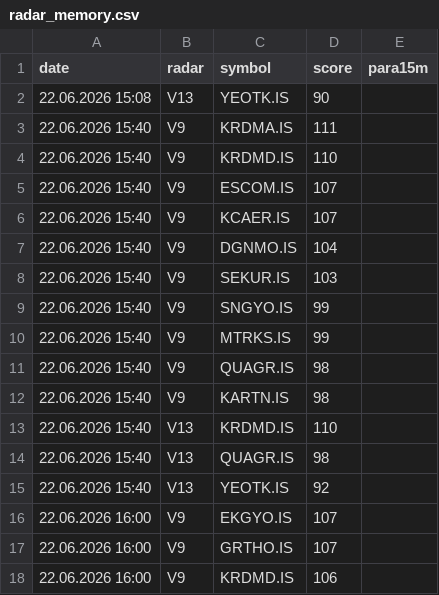
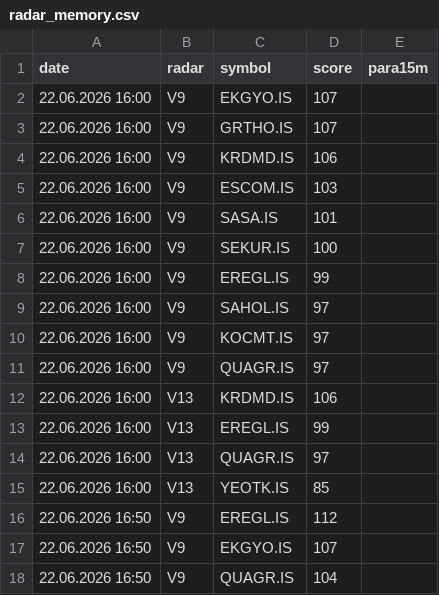
Before and after one commit to gokhan-bist-radar/gokhan-bist-radar, a CSV file: radar_memory.csv, drawn as a sheet; only a part is shown; the shorter side is filled out with more unchanged rows; removed rows and columns are numbered as before the commit, all else as after; the diff covers the shown part only; the diff names each change by its address in the sheet, - before the commit and + after, or states it on an @@ line.

```diff
--- a/radar_memory.csv
+++ b/radar_memory.csv
-row 2: 22.06.2026 15:08 | V13 | YEOTK.IS | 90
-row 3: 22.06.2026 15:40 | V9 | KRDMA.IS | 111
-row 4: 22.06.2026 15:40 | V9 | KRDMD.IS | 110
-row 5: 22.06.2026 15:40 | V9 | ESCOM.IS | 107
-row 6: 22.06.2026 15:40 | V9 | KCAER.IS | 107
-row 7: 22.06.2026 15:40 | V9 | DGNMO.IS | 104
-row 8: 22.06.2026 15:40 | V9 | SEKUR.IS | 103
-row 9: 22.06.2026 15:40 | V9 | SNGYO.IS | 99
-row 10: 22.06.2026 15:40 | V9 | MTRKS.IS | 99
-row 11: 22.06.2026 15:40 | V9 | QUAGR.IS | 98
-row 12: 22.06.2026 15:40 | V9 | KARTN.IS | 98
-row 13: 22.06.2026 15:40 | V13 | KRDMD.IS | 110
-row 14: 22.06.2026 15:40 | V13 | QUAGR.IS | 98
-row 15: 22.06.2026 15:40 | V13 | YEOTK.IS | 92
```
Also changed, not shown: 14 added rows elsewhere in this file, radar_performance.csv, radar_signals.csv.
